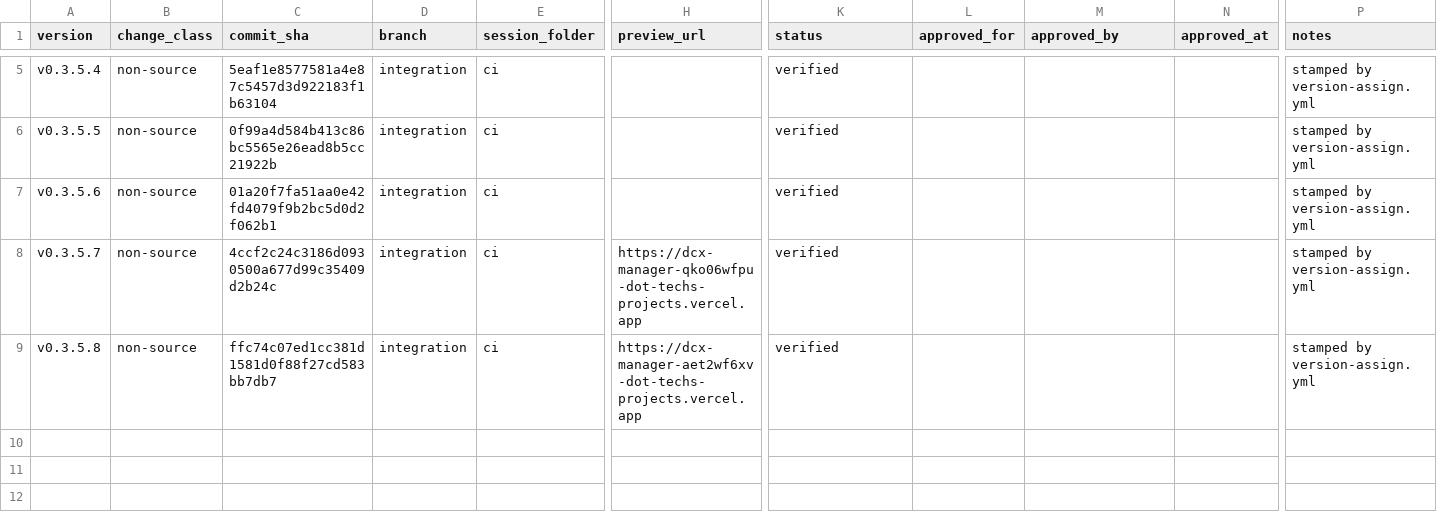
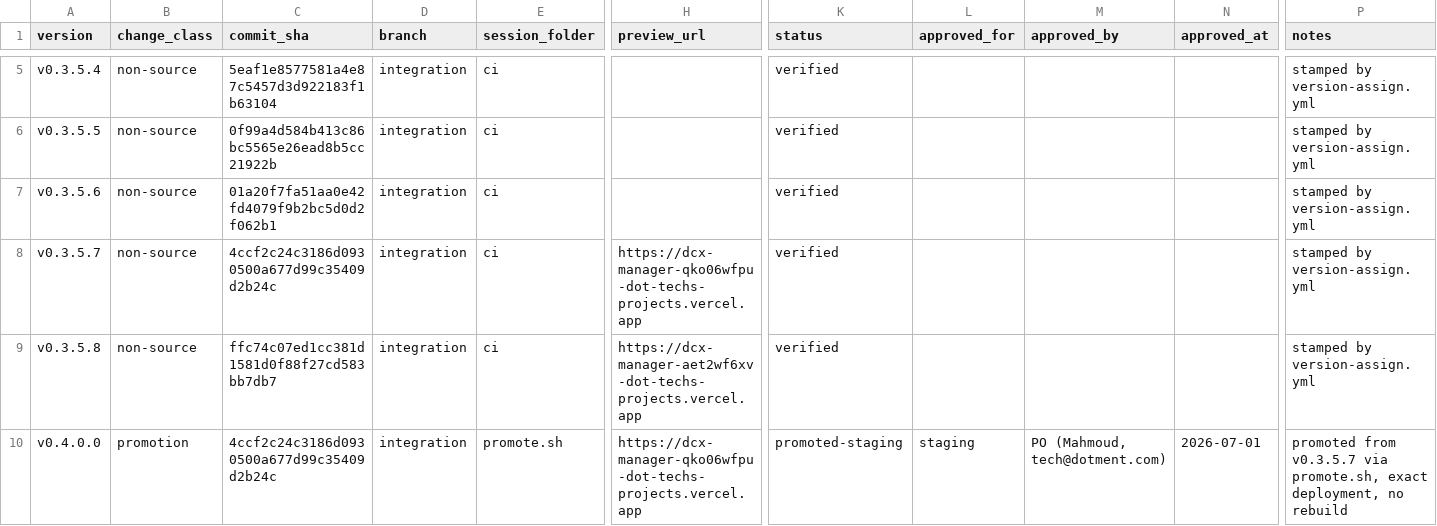
Before and after one commit to tech557/dcx-manager, a CSV file: docs/releases/registry.csv, drawn as a sheet; only a part is shown, gaps mark what is left out; rows hold the shown columns only; the diff names each change by its address in the sheet, - before the commit and + after, or states it on an @@ line.

```diff
--- a/docs/releases/registry.csv
+++ b/docs/releases/registry.csv
+row 10: v0.4.0.0 | promotion | 4ccf2c24c3186d0930500a677d99c35409d2b24c | integration | promote.sh | https://dcx-manager-qko06wfpu-dot-techs-projects.vercel.app | promoted-staging | staging | PO (Mahmoud, tech@dotment.com) | 2026-07-01 | promoted from v0.3.5.7 via promote.sh, exact deployment, no rebuild
```
Also changed, not shown: docs/progress/index.csv, 7 other files.
